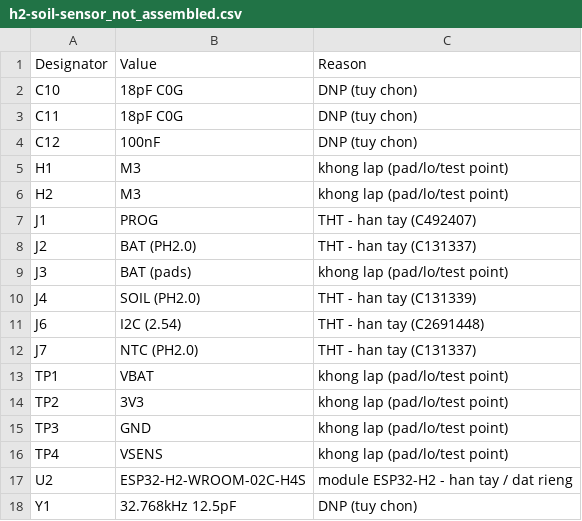
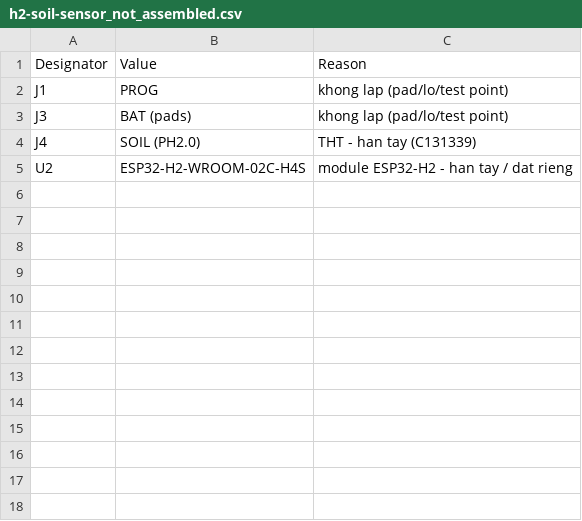
Before and after one commit to haxeko/h2-soil-sensor, a CSV file: hardware/fab/h2-soil-sensor_not_assembled.csv, drawn as a sheet.

```diff
--- a/hardware/fab/h2-soil-sensor_not_assembled.csv
+++ b/hardware/fab/h2-soil-sensor_not_assembled.csv
@@ -1,18 +1,5 @@
 Designator,Value,Reason
-C10,18pF C0G,DNP (tuy chon)
-C11,18pF C0G,DNP (tuy chon)
-C12,100nF,DNP (tuy chon)
-H1,M3,khong lap (pad/lo/test point)
-H2,M3,khong lap (pad/lo/test point)
-J1,PROG,THT - han tay (C492407)
-J2,BAT (PH2.0),THT - han tay (C131337)
+J1,PROG,khong lap (pad/lo/test point)
 J3,BAT (pads),khong lap (pad/lo/test point)
 J4,SOIL (PH2.0),THT - han tay (C131339)
-J6,I2C (2.54),THT - han tay (C2691448)
-J7,NTC (PH2.0),THT - han tay (C131337)
-TP1,VBAT,khong lap (pad/lo/test point)
-TP2,3V3,khong lap (pad/lo/test point)
-TP3,GND,khong lap (pad/lo/test point)
-TP4,VSENS,khong lap (pad/lo/test point)
 U2,ESP32-H2-WROOM-02C-H4S,module ESP32-H2 - han tay / dat rieng
-Y1,32.768kHz 12.5pF,DNP (tuy chon)
```
Also changed, not shown: hardware/fab/h2-soil-sensor_BOM_JLCPCB.csv, hardware/fab/h2-soil-sensor_CPL_JLCPCB.csv, 40 other files.
